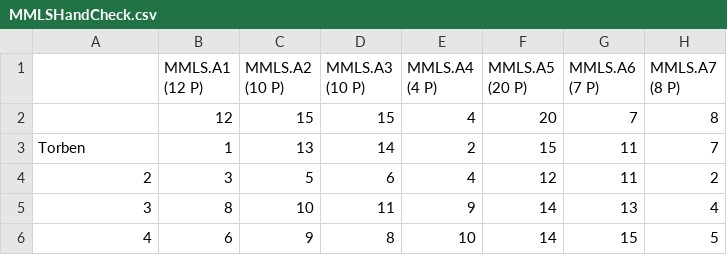
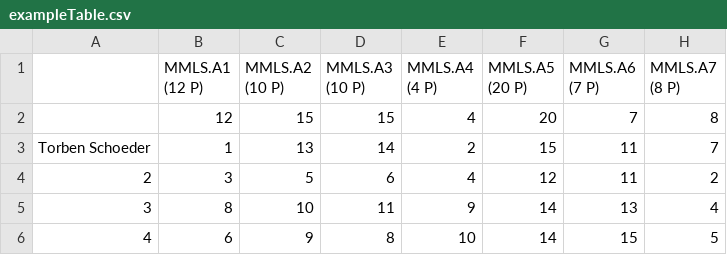
Before and after one commit to DonNeoMir/MAMA, a CSV file: example/exampleTable.csv (was example/MMLSHandCheck.csv), drawn as a sheet; only a part is shown; the diff names each change by its address in the sheet, - before the commit and + after, or states it on an @@ line.

```diff
--- a/example/MMLSHandCheck.csv
+++ b/example/exampleTable.csv
-A3: Torben
+A3: Torben Schoeder
```
Also changed, not shown: 1 other file.
